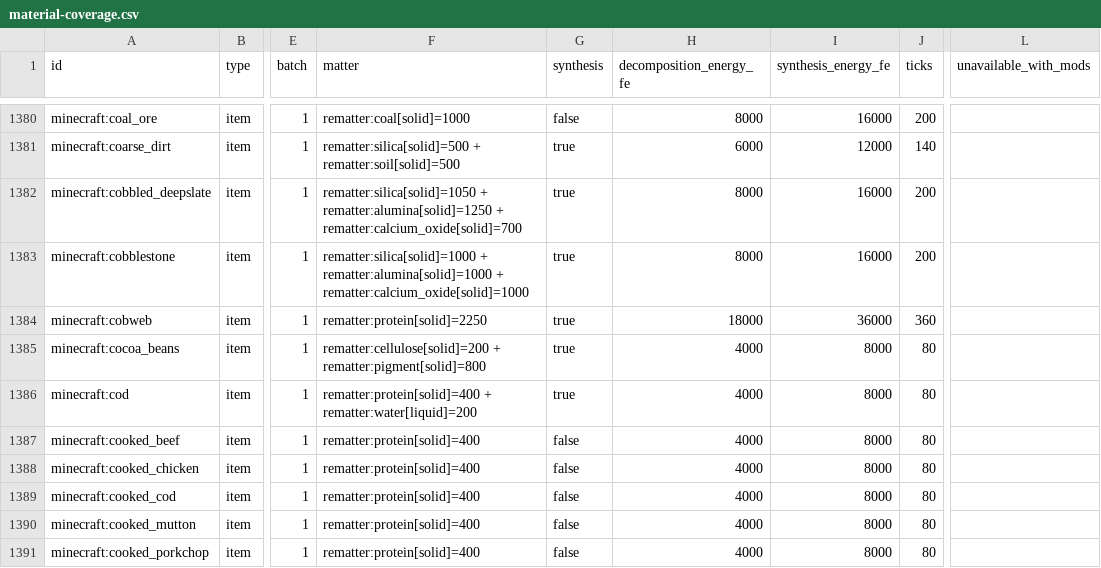
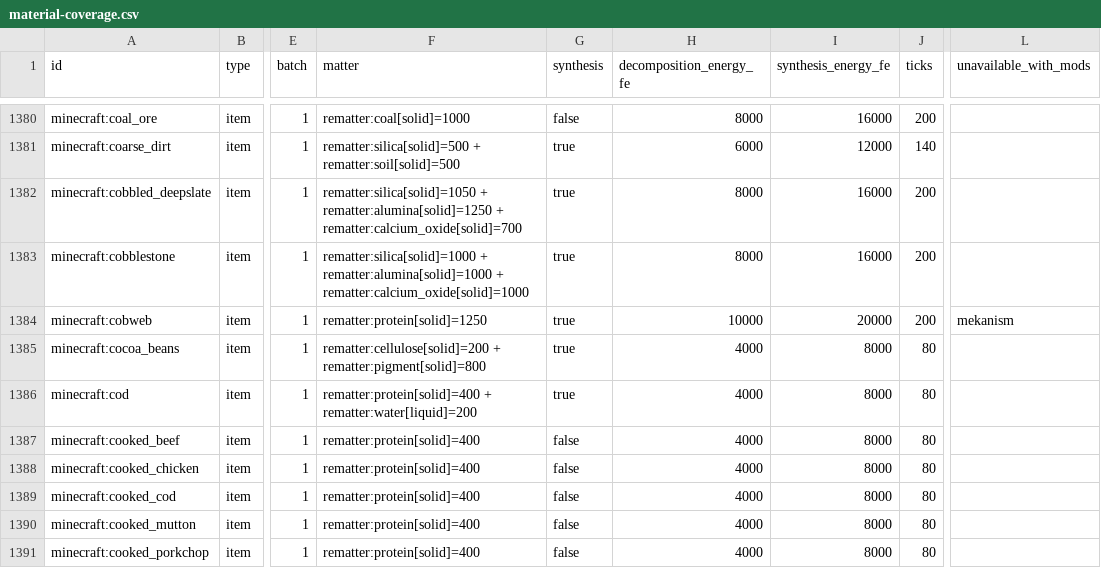
Before and after one commit to LatroX-dev/ReMatter, a CSV file: docs/material-coverage.csv, drawn as a sheet; only a part is shown, gaps mark what is left out; the diff names each change by its address in the sheet, - before the commit and + after, or states it on an @@ line.

Commit message:
Balance cobweb protein conservation against Botania/Mekanism and clean 2 stale reforging overrides

```diff
--- a/docs/material-coverage.csv
+++ b/docs/material-coverage.csv
-F1384 (matter): rematter:protein[solid]=2250
+F1384 (matter): rematter:protein[solid]=1250
-H1384 (decomposition_energy_fe): 18000
+H1384 (decomposition_energy_fe): 10000
-I1384 (synthesis_energy_fe): 36000
+I1384 (synthesis_energy_fe): 20000
-J1384 (ticks): 360
+J1384 (ticks): 200
-L1384 (unavailable_with_mods): (empty)
+L1384 (unavailable_with_mods): mekanism
```
Also changed, not shown: 7 other files.
